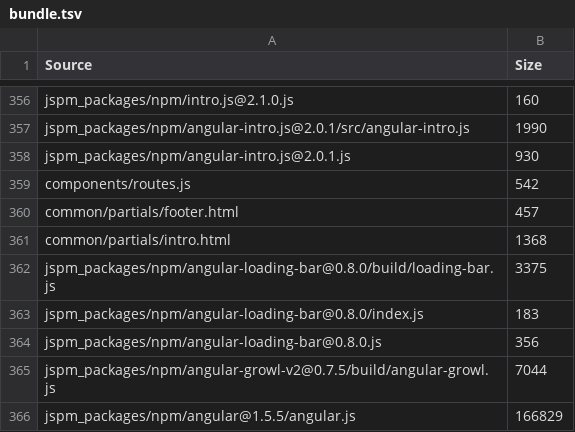
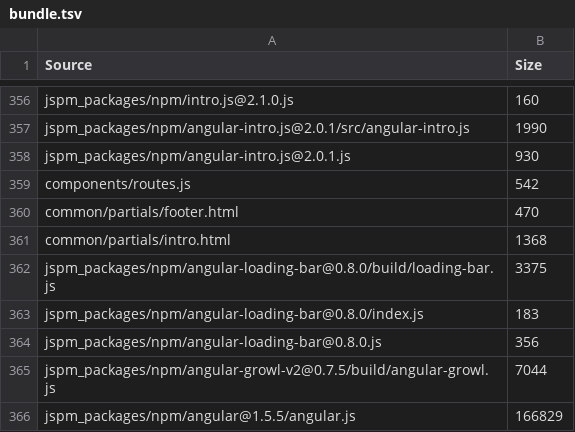
Before and after one commit to Hypercubed/DEIVA, a TSV file: components/bundle.tsv, drawn as a sheet; only a part is shown, gaps mark what is left out.

```diff
--- a/components/bundle.tsv
+++ b/components/bundle.tsv
@@ -359,3 +359,3 @@ jspm_packages/npm/angular-intro.js@2.0.1.js	930
 components/routes.js	542
-common/partials/footer.html	457
+common/partials/footer.html	470
 common/partials/intro.html	1368
```
Also changed, not shown: 3 other files.
